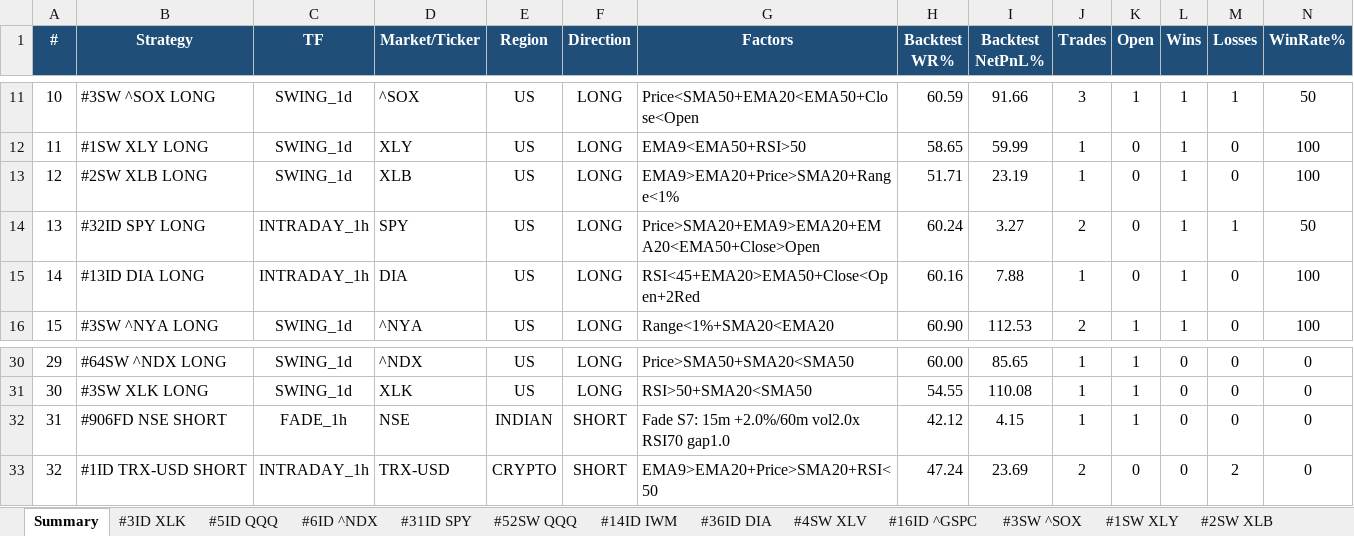
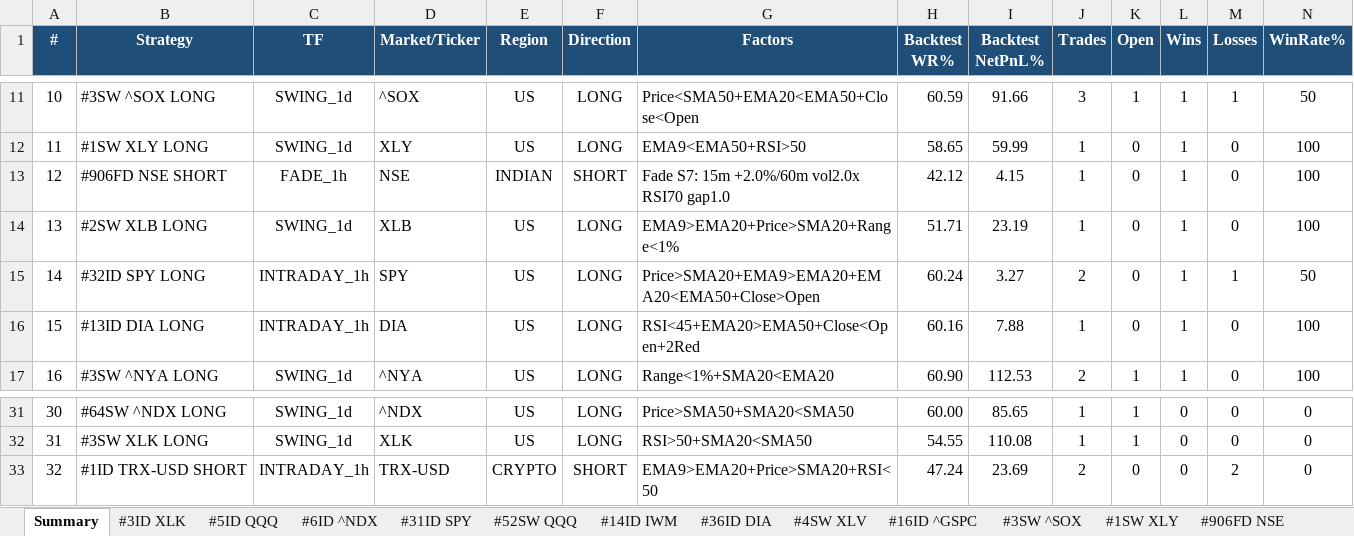
Before and after one commit to thokfoot/free-4-market-master, an Excel workbook: logs/strategy_report.xlsx, sheet Summary, drawn as a sheet; only a part is shown, gaps mark what is left out; values as stored, in another font and other column widths than the file's, no borders; removed rows and columns are numbered as before the commit, all else as after; rows hold the shown columns only; the diff names each change by its address in the sheet, - before the commit and + after, or states it on an @@ line.

```diff
--- a/logs/strategy_report.xlsx (sheet Summary)
+++ b/logs/strategy_report.xlsx (sheet Summary)
+row 13: 12 | #906FD NSE SHORT | FADE_1h | NSE | INDIAN | SHORT | Fade S7: 15m +2.0%/60m vol2.0x RSI70 gap1.0 | 42.12 | 4.15 | 1 | 0 | 1 | 0 | 100
@@ column A (#) renumbered between rows 14 and 32 @@
-row 32: 31 | #906FD NSE SHORT | FADE_1h | NSE | INDIAN | SHORT | Fade S7: 15m +2.0%/60m vol2.0x RSI70 gap1.0 | 42.12 | 4.15 | 1 | 1 | 0 | 0 | 0
```
Also changed, not shown: sheet #906FD NSE, sheet Portfolio, other sheet tabs, 6 other files.
